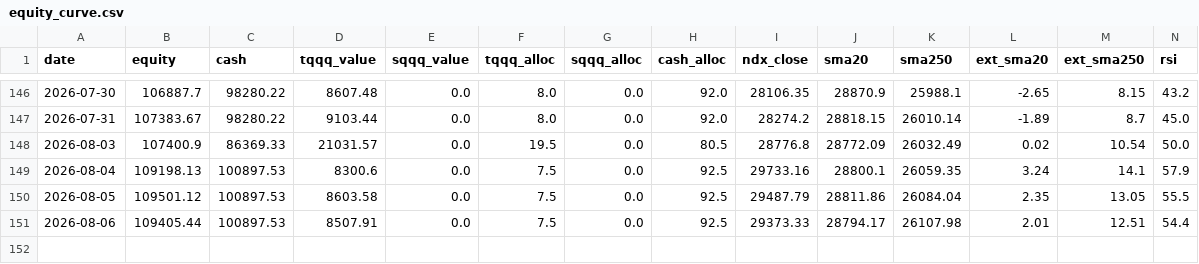
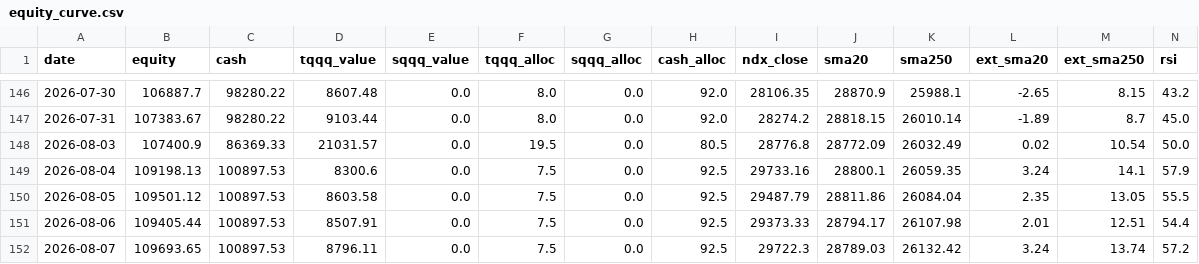
Before and after one commit to bentusk-BT/apex-trade-lab-v2, a CSV file: outputs/equity_curve.csv, drawn as a sheet; only a part is shown, gaps mark what is left out; rows hold the shown columns only; the diff names each change by its address in the sheet, - before the commit and + after, or states it on an @@ line.

```diff
--- a/outputs/equity_curve.csv
+++ b/outputs/equity_curve.csv
+row 152: 2026-08-07 | 109693.65 | 100897.53 | 8796.11 | 0.0 | 7.5 | 0.0 | 92.5 | 29722.3 | 28789.03 | 26132.42 | 3.24 | 13.74 | 57.2
```
Also changed, not shown: outputs/cache/NDX_cache.csv, outputs/cache/QQQ_cache.csv, 7 other files.
